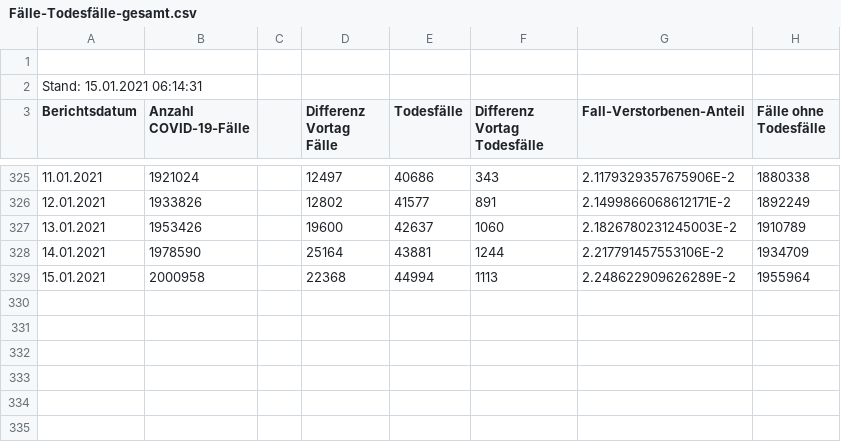
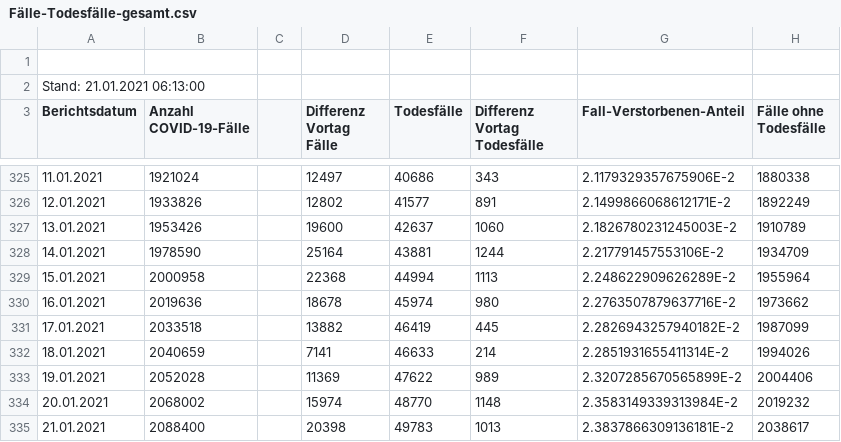
Before and after one commit to ofenloch/rki-data-evaluation, a CSV file: rki-data/RKI-Fallzahlen_Kum_Tab-csv/Fälle-Todesfälle-gesamt.csv, drawn as a sheet; only a part is shown, gaps mark what is left out.

```diff
--- a/rki-data/RKI-Fallzahlen_Kum_Tab-csv/Fälle-Todesfälle-gesamt.csv
+++ b/rki-data/RKI-Fallzahlen_Kum_Tab-csv/Fälle-Todesfälle-gesamt.csv
@@ -1,3 +1,3 @@
 
-Stand: 15.01.2021 06:14:31;;;;;;;;;;;;;;;;;;
+Stand: 21.01.2021 06:13:00;;;;;;;;;;;;;;;;;;
 Berichtsdatum;Anzahl COVID-19-Fälle;;Differenz Vortag Fälle;Todesfälle;Differenz Vortag Todesfälle;Fall-Verstorbenen-Anteil;Fälle ohne Todesfälle;;;;;;;;;;;
@@ -329 +329,7 @@ Berichtsdatum;Anzahl COVID-19-Fälle;;Differenz Vortag Fälle;Todesfälle;Differ
 15.01.2021;2000958;;22368;44994;1113;2.248622909626289E-2;1955964;;;;;;;;;;;
+16.01.2021;2019636;;18678;45974;980;2.2763507879637716E-2;1973662;;;;;;;;;;;
+17.01.2021;2033518;;13882;46419;445;2.2826943257940182E-2;1987099;;;;;;;;;;;
+18.01.2021;2040659;;7141;46633;214;2.2851931655411314E-2;1994026;;;;;;;;;;;
+19.01.2021;2052028;;11369;47622;989;2.3207285670565899E-2;2004406;;;;;;;;;;;
+20.01.2021;2068002;;15974;48770;1148;2.3583149339313984E-2;2019232;;;;;;;;;;;
+21.01.2021;2088400;;20398;49783;1013;2.3837866309136181E-2;2038617;;;;;;;;;;;
```
Also changed, not shown: rki-data/RKI-Altersverteilung-csv/Fallzahlen.csv, rki-data/RKI-COVID-19_Todesfaelle-csv/Erläuterungen.csv, 15 other files.
